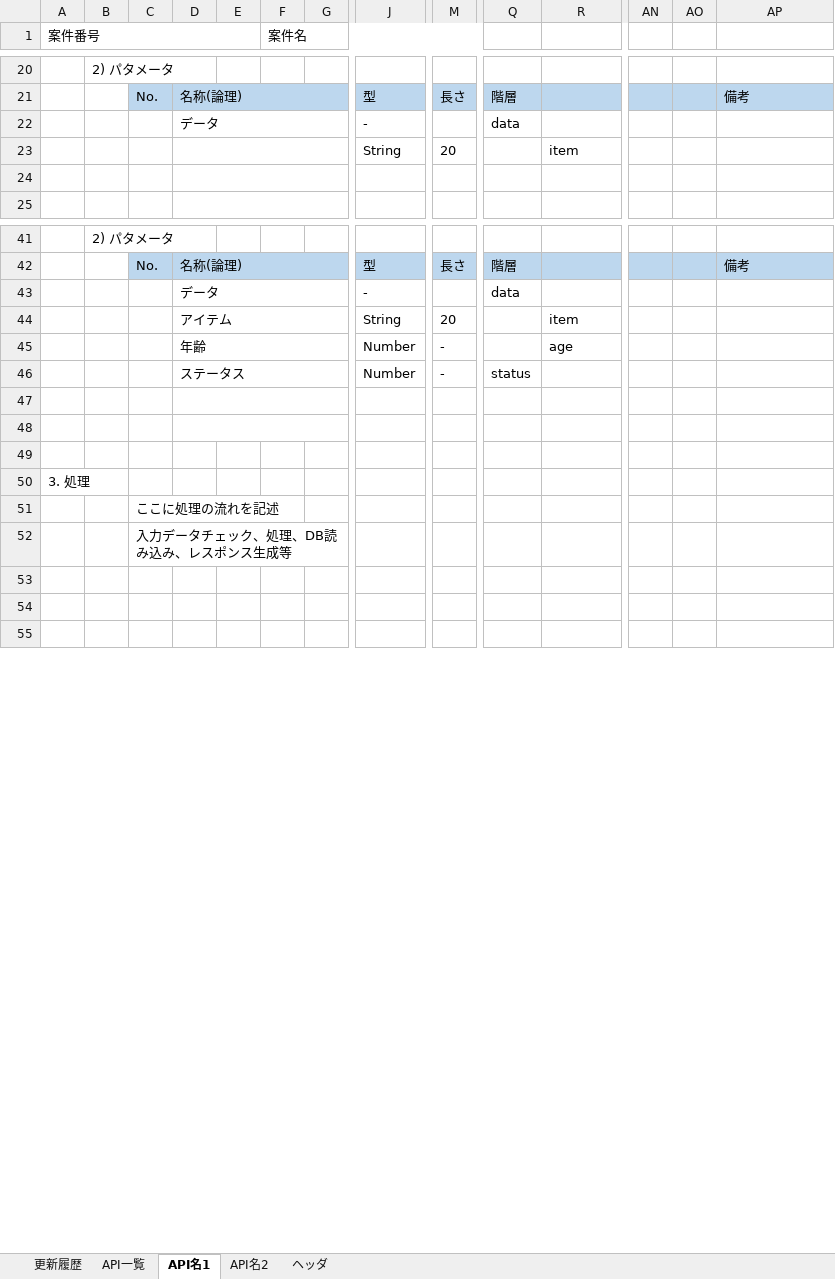
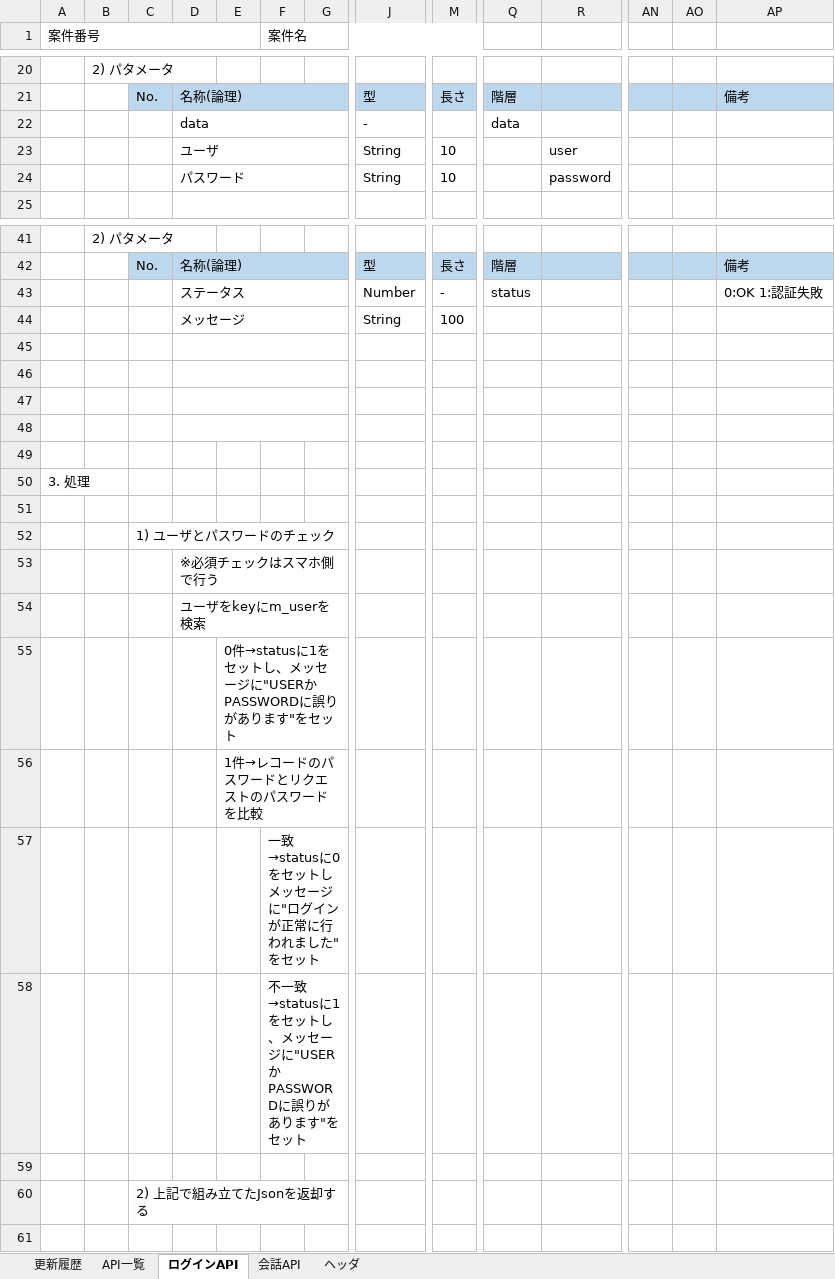
Before and after one commit to k-gotoh/tunag-app-documents, an Excel workbook: 010_設計書/900_サーバ/020_API定義書/API定義書.xlsx, sheet ログインAPI, drawn as a sheet; only a part is shown, gaps mark what is left out; values as stored, in another font and other column widths than the file's, no borders; removed rows and columns are numbered as before the commit, all else as after; rows hold the shown columns only; the diff covers the shown part only; the diff names each change by its address in the sheet, - before the commit and + after, or states it on an @@ line.

```diff
--- a/010_設計書/900_サーバ/020_API定義書/API定義書.xlsx (sheet ログインAPI)
+++ b/010_設計書/900_サーバ/020_API定義書/API定義書.xlsx (sheet ログインAPI)
-sheet tab: API名1
+sheet tab: ログインAPI
-sheet tab: API名2
+sheet tab: 会話API
-D22: データ
+D22: data
-row 23:  |  |  |  |  |  |  | String | 20 |  | item
-row 23: (empty)
+row 23:  |  |  | ユーザ |  |  |  | String | 10 |  | user
+row 24:  |  |  | パスワード |  |  |  | String | 10 |  | password
-row 43:  |  |  | データ |  |  |  | - |  | data
-row 44:  |  |  | アイテム |  |  |  | String | 20 |  | item
-row 45:  |  |  | 年齢 |  |  |  | Number | - |  | age
-AP43: (empty)
+AP43: 0:OK 1:認証失敗
+row 44:  |  |  | メッセージ |  |  |  | String | 100
+row 45: (empty)
+row 46: (empty)
-row 51:  |  | ここに処理の流れを記述
-row 52:  |  | 入力データチェック、処理、DB読み込み、レスポンス生成等
+row 52:  |  | 1) ユーザとパスワードのチェック
+row 53:  |  |  | ※必須チェックはスマホ側で行う
+row 54:  |  |  | ユーザをkeyにm_userを検索
+row 55:  |  |  |  | 0件→statusに1をセットし、メッセージに"USERかPASSWORDに誤りがあります"をセット
+row 56:  |  |  |  | 1件→レコードのパスワードとリクエストのパスワードを比較
+row 57:  |  |  |  |  | 一致→statusに0をセットしメッセージに"ログインが正常に行われました"をセット
+row 58:  |  |  |  |  | 不一致→statusに1をセットし、メッセージに"USERかPASSWORDに誤りがあります"をセット
+row 60:  |  | 2) 上記で組み立てたJsonを返却する
```
Also changed, not shown: 1 added row and 4 edited cells elsewhere in this sheet, sheet 会話API, 010_設計書/900_サーバ/010_テーブル定義書/テーブル定義書.xlsx.
